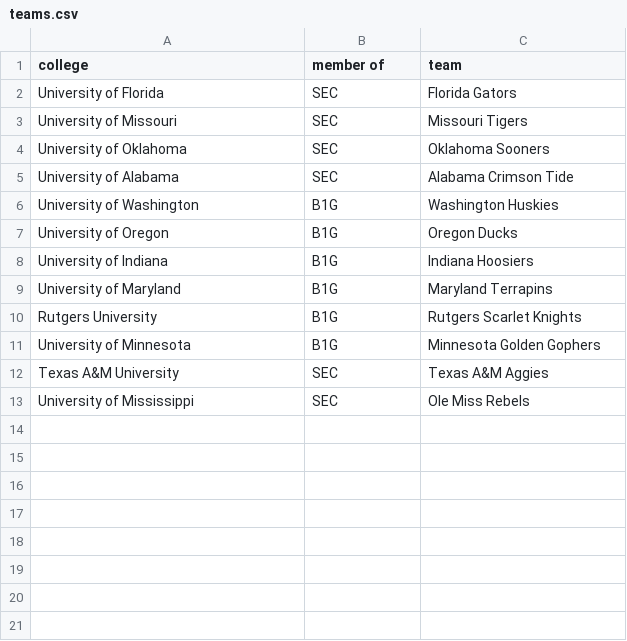
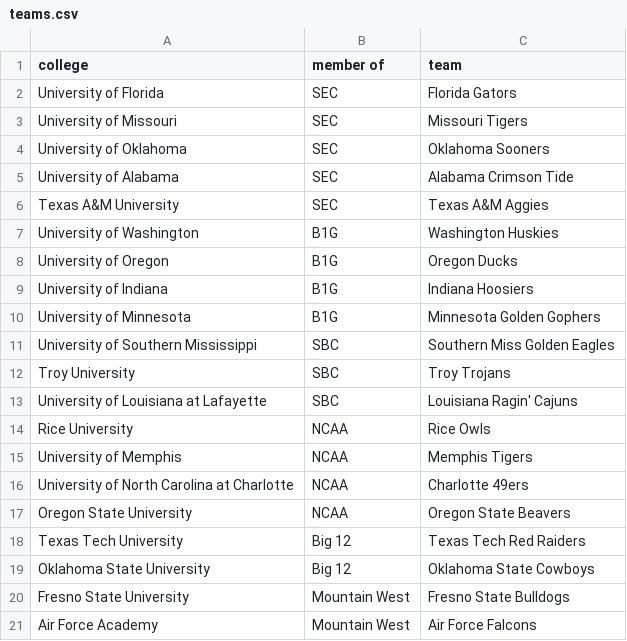
Before and after one commit to danielee982/diamond-knowledge-graph, a CSV file: data/processed/teams.csv, drawn as a sheet.

```diff
--- a/data/processed/teams.csv
+++ b/data/processed/teams.csv
@@ -5,2 +5,3 @@ University of Oklahoma,SEC,Oklahoma Sooners
 University of Alabama,SEC,Alabama Crimson Tide
+Texas A&M University,SEC,Texas A&M Aggies
 University of Washington,B1G,Washington Huskies
@@ -8,6 +9,13 @@ University of Oregon,B1G,Oregon Ducks
 University of Indiana,B1G,Indiana Hoosiers
-University of Maryland,B1G,Maryland Terrapins
-Rutgers University,B1G,Rutgers Scarlet Knights
 University of Minnesota,B1G,Minnesota Golden Gophers
-Texas A&M University,SEC,Texas A&M Aggies
-University of Mississippi,SEC,Ole Miss Rebels
+University of Southern Mississippi,SBC,Southern Miss Golden Eagles
+Troy University,SBC,Troy Trojans
+University of Louisiana at Lafayette,SBC,Louisiana Ragin' Cajuns
+Rice University,NCAA,Rice Owls
+University of Memphis,NCAA,Memphis Tigers
+University of North Carolina at Charlotte,NCAA,Charlotte 49ers
+Oregon State University,NCAA,Oregon State Beavers
+Texas Tech University,Big 12,Texas Tech Red Raiders
+Oklahoma State University,Big 12,Oklahoma State Cowboys
+Fresno State University,Mountain West,Fresno State Bulldogs
+Air Force Academy,Mountain West,Air Force Falcons
```
Also changed, not shown: data/processed/coaches.csv, data/processed/colleges.csv, 6 other files.
